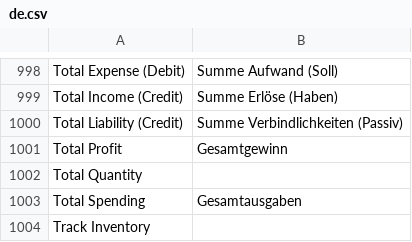
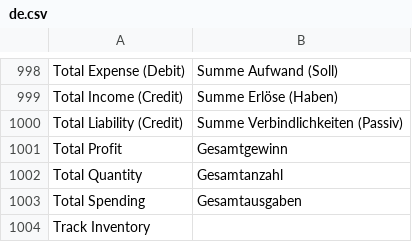
Before and after one commit to frappe/books, a CSV file: translations/de.csv, drawn as a sheet; only a part is shown, gaps mark what is left out; the diff covers the shown part only; the diff names each change by its address in the sheet, - before the commit and + after, or states it on an @@ line.

```diff
--- a/translations/de.csv
+++ b/translations/de.csv
-B1002: (empty)
+B1002: Gesamtanzahl
```
Also changed, not shown: 8 edited cells elsewhere in this file.
